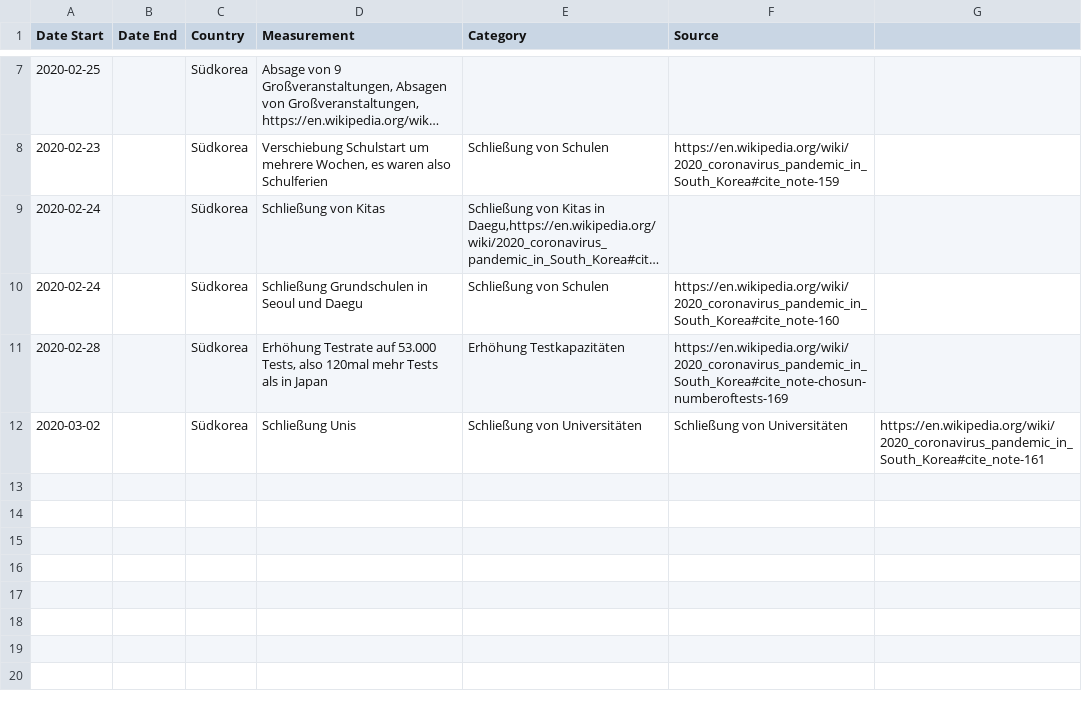
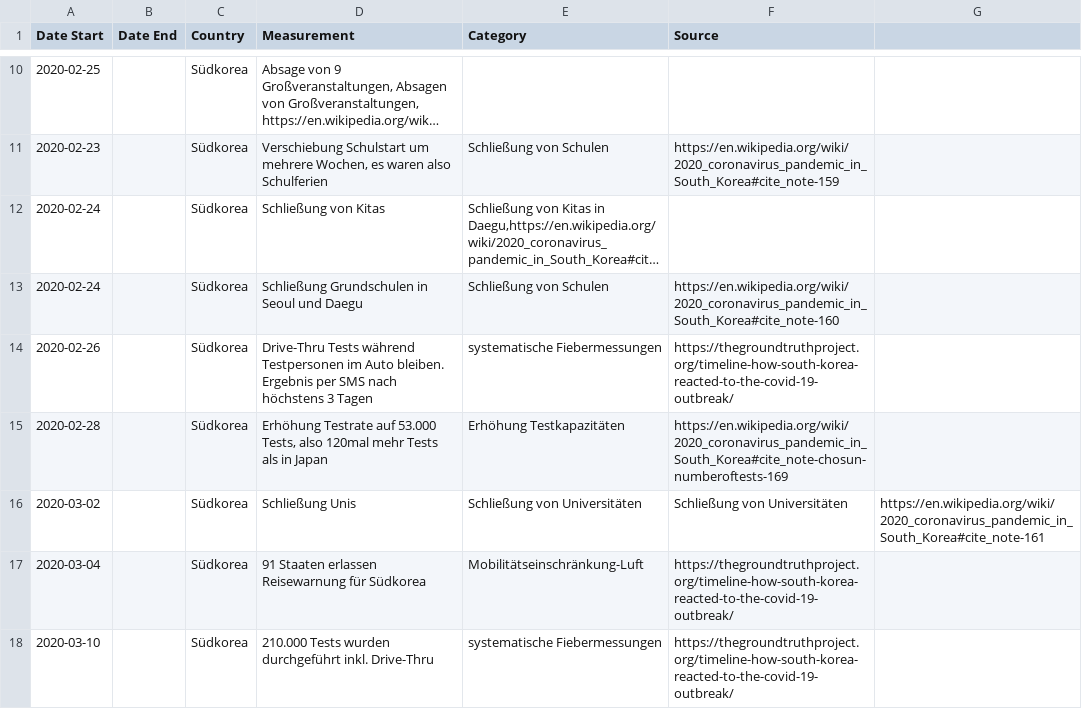
Before and after one commit to jenslaufer/Data2Decision, a CSV file: data/interventions/2020-03-21-southcorea.csv, drawn as a sheet; only a part is shown, gaps mark what is left out; long unchanged cells end in …; the diff covers the shown part only; the diff names each change by its address in the sheet, - before the commit and + after, or states it on an @@ line.

Commit message:
Update 2020-03-21-southcorea.csv

```diff
--- a/data/interventions/2020-03-21-southcorea.csv
+++ b/data/interventions/2020-03-21-southcorea.csv
+row 14: 2020-02-26 |  | Südkorea | Drive-Thru Tests während Testpersonen im Auto bleiben. Ergebnis per SMS nach höchstens 3 Tagen | systematische Fiebermessungen | https://thegroundtruthproject.org/timeline-how-south-korea-reacted-to-the-covid-19-outbreak/
+row 17: 2020-03-04 |  | Südkorea | 91 Staaten erlassen Reisewarnung für Südkorea | Mobilitätseinschränkung-Luft | https://thegroundtruthproject.org/timeline-how-south-korea-reacted-to-the-covid-19-outbreak/
+row 18: 2020-03-10 |  | Südkorea | 210.000 Tests wurden durchgeführt inkl. Drive-Thru | systematische Fiebermessungen | https://thegroundtruthproject.org/timeline-how-south-korea-reacted-to-the-covid-19-outbreak/
```
Also changed, not shown: 3 added rows and 2 edited cells elsewhere in this file.
